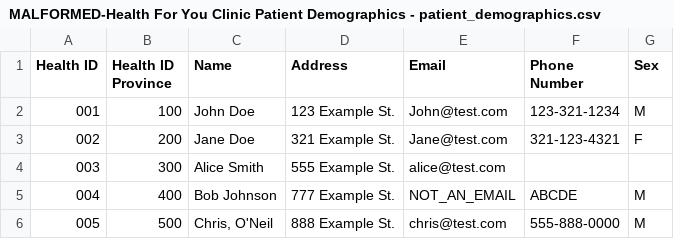
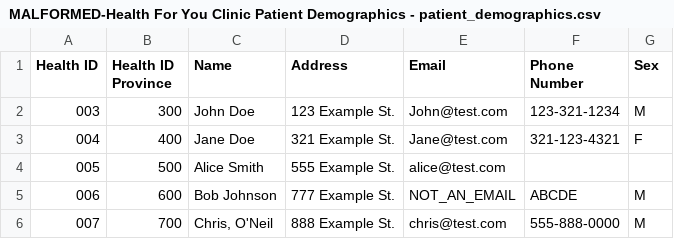
Before and after one commit to Sevrene/DataMigrationApp, a CSV file: public/debug/MALFORMED-Health For You Clinic Patient Demographics - patient_demographics.csv, drawn as a sheet; the diff names each change by its address in the sheet, - before the commit and + after, or states it on an @@ line.

```diff
--- a/public/debug/MALFORMED-Health For You Clinic Patient Demographics - patient_demographics.csv
+++ b/public/debug/MALFORMED-Health For You Clinic Patient Demographics - patient_demographics.csv
@@ column A (Health ID) renumbered from row 2 down @@
-B2 (Health ID Province): 100
+B2 (Health ID Province): 300
-B3 (Health ID Province): 200
+B3 (Health ID Province): 400
-B4 (Health ID Province): 300
+B4 (Health ID Province): 500
-B5 (Health ID Province): 400
+B5 (Health ID Province): 600
-B6 (Health ID Province): 500
+B6 (Health ID Province): 700
```
Also changed, not shown: 4 other files.
